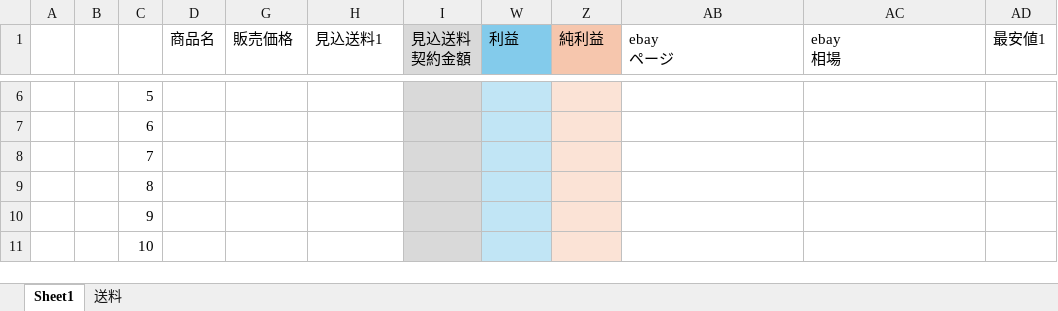
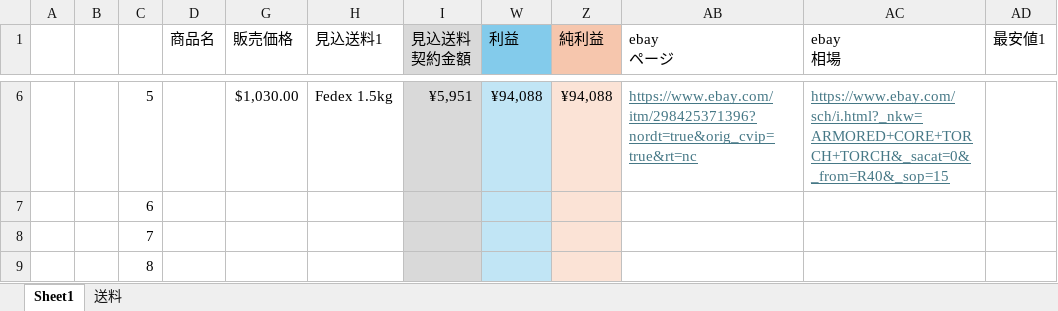
Before and after one commit to writerkaio-crypto/Reserch, an Excel workbook: クロードセッションテスト/販売管理シート（excel版）.xlsx, sheet Sheet1, drawn as a sheet; only a part is shown, gaps mark what is left out; the shorter side is filled out with more unchanged rows; values as stored, in another font and other column widths than the file's, no borders; the diff covers the shown part only; the diff names each change by its address in the sheet, - before the commit and + after, or states it on an @@ line.

```diff
--- a/クロードセッションテスト/販売管理シート（excel版）.xlsx (sheet Sheet1)
+++ b/クロードセッションテスト/販売管理シート（excel版）.xlsx (sheet Sheet1)
-G6 (販売価格): (empty)
+G6 (販売価格): $1,030.00
-H6 (見込送料1): (empty)
+H6 (見込送料1): Fedex 1.5kg
-I6 (見込送料 契約金額): (empty)
+I6 (見込送料 契約金額): ¥5,951
-W6 (利益): (empty)
+W6 (利益): ¥94,088
-Z6 (純利益): (empty)
+Z6 (純利益): ¥94,088
-AB6 (ebay ページ): (empty)
+AB6 (ebay ページ): https://www.ebay.com/itm/298425371396?nordt=true&orig_cvip=true&rt=nc
-AC6 (ebay 相場): (empty)
+AC6 (ebay 相場): https://www.ebay.com/sch/i.html?_nkw=ARMORED+CORE+TORCH+TORCH&_sacat=0&_from=R40&_sop=15
```
Also changed, not shown: 26 edited cells and cell formats elsewhere in this sheet, hidden cells.
